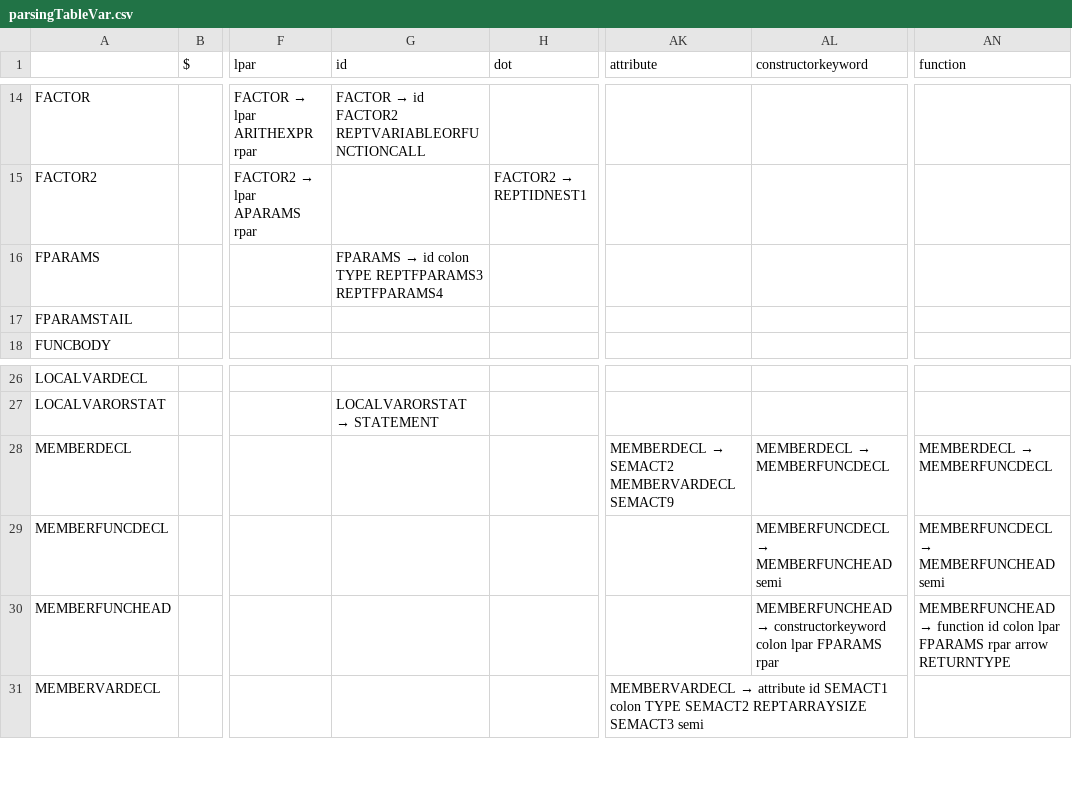
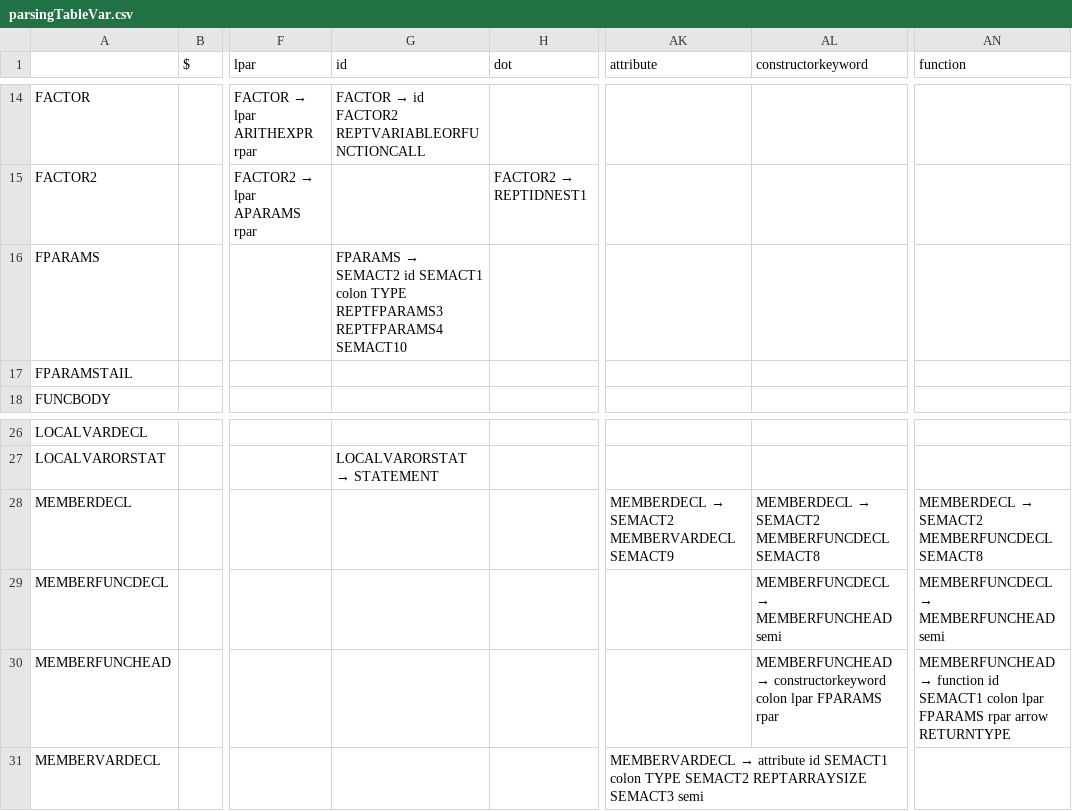
Before and after one commit to jongjonathan/COMP442Project, a CSV file: COMP 442/parsingTableVar.csv, drawn as a sheet; only a part is shown, gaps mark what is left out; the diff names each change by its address in the sheet, - before the commit and + after, or states it on an @@ line.

Commit message:
func decl fparams no return

```diff
--- a/COMP 442/parsingTableVar.csv
+++ b/COMP 442/parsingTableVar.csv
@@ G16 (id): FPARAMS → id colon TYPE REPTFPARAMS3 REPTFPARAMS4 → FPARAMS → SEMACT2 id SEMACT1 colon TYPE REPTFPARAMS3 REPTFPARAMS4 SEMACT10 @@
@@ AL28 (constructorkeyword): MEMBERDECL → MEMBERFUNCDECL → MEMBERDECL → SEMACT2 MEMBERFUNCDECL SEMACT8 @@
@@ AN28 (function): MEMBERDECL → MEMBERFUNCDECL → MEMBERDECL → SEMACT2 MEMBERFUNCDECL SEMACT8 @@
-AN30 (function): …function id colon lpar…
+AN30 (function): …function id SEMACT1 colon lpar…
```
Also changed, not shown: 2 other files.
